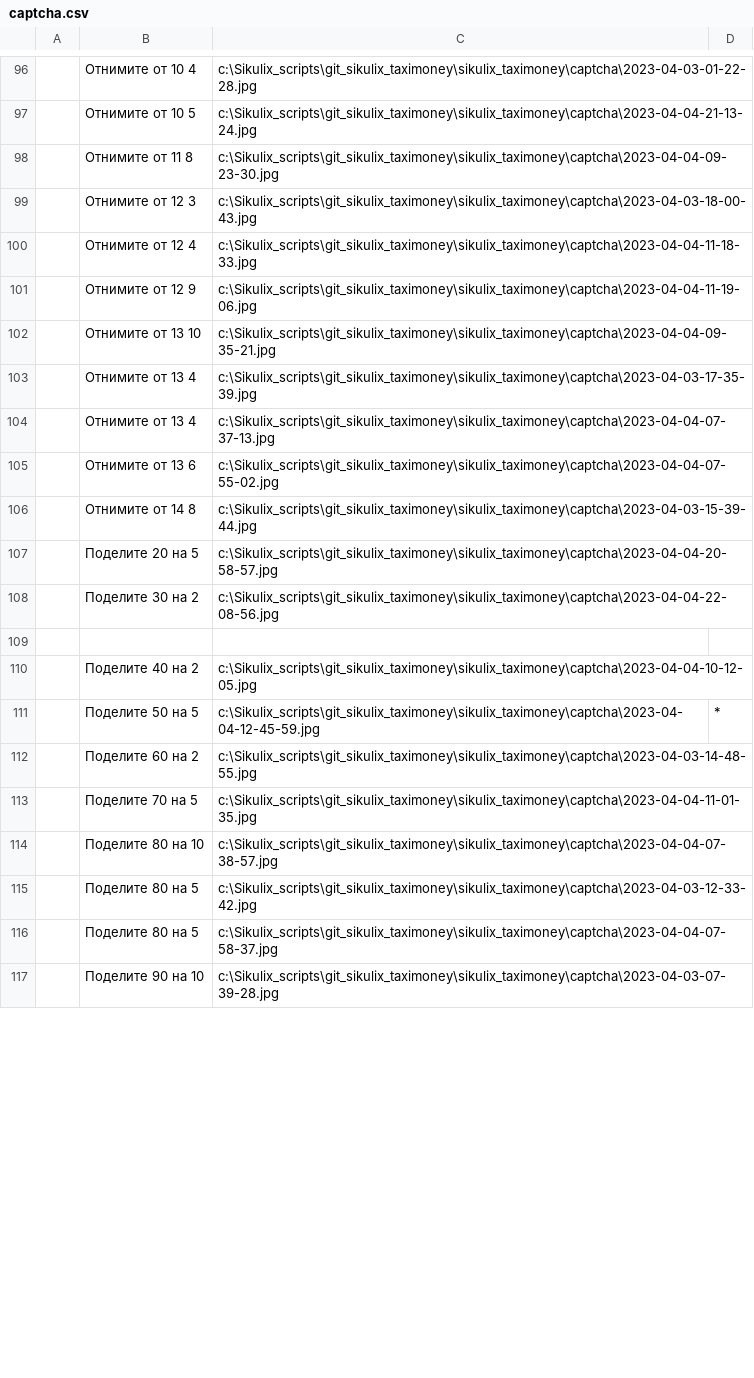
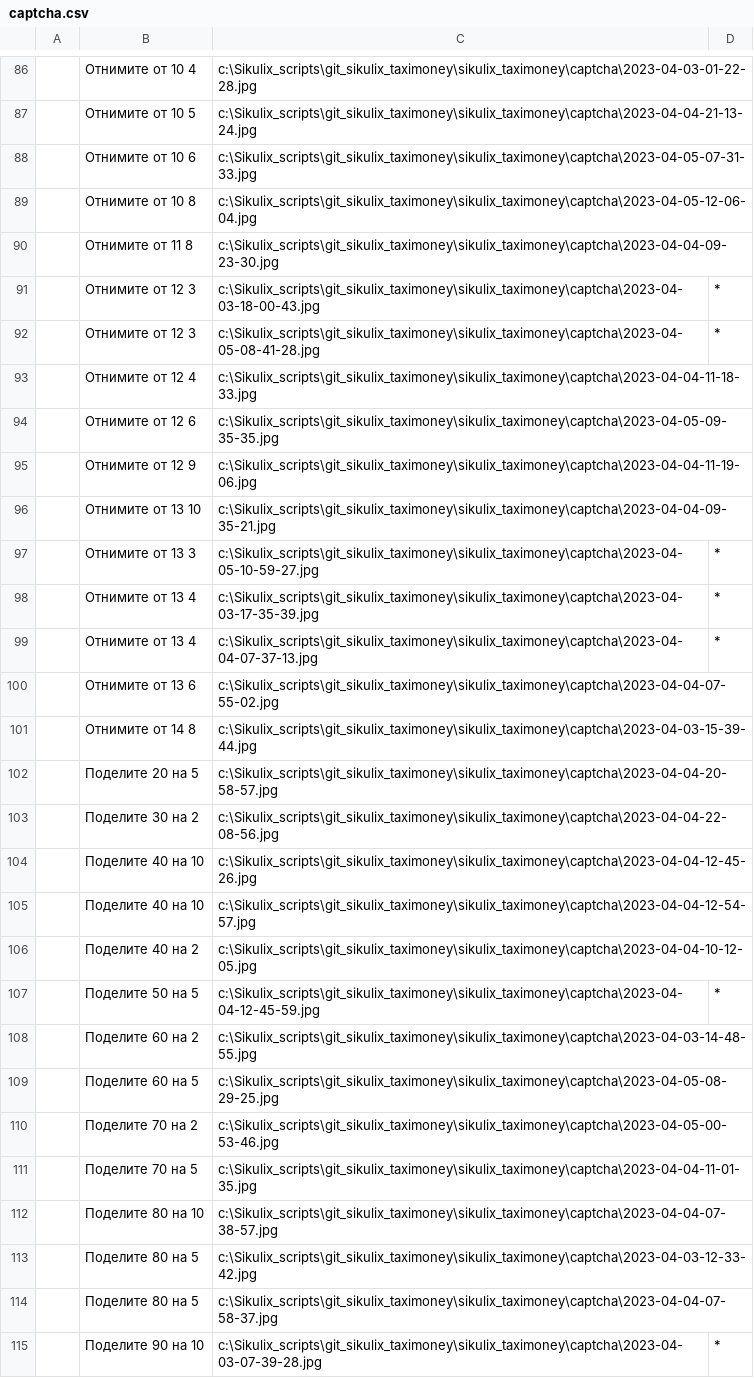
Before and after one commit to artamir/sikulix_taxi_money_v2, a CSV file: captcha.csv, drawn as a sheet; only a part is shown, gaps mark what is left out; the diff covers the shown part only.

```diff
--- a/captcha.csv
+++ b/captcha.csv
@@ -97,9 +87,14 @@
 |Отнимите от 10 5| c:\Sikulix_scripts\git_sikulix_taximoney\sikulix_taximoney\captcha\2023-04-04-21-13-24.jpg
+|Отнимите от 10 6| c:\Sikulix_scripts\git_sikulix_taximoney\sikulix_taximoney\captcha\2023-04-05-07-31-33.jpg
+|Отнимите от 10 8| c:\Sikulix_scripts\git_sikulix_taximoney\sikulix_taximoney\captcha\2023-04-05-12-06-04.jpg
 |Отнимите от 11 8| c:\Sikulix_scripts\git_sikulix_taximoney\sikulix_taximoney\captcha\2023-04-04-09-23-30.jpg
-|Отнимите от 12 3| c:\Sikulix_scripts\git_sikulix_taximoney\sikulix_taximoney\captcha\2023-04-03-18-00-43.jpg
+|Отнимите от 12 3| c:\Sikulix_scripts\git_sikulix_taximoney\sikulix_taximoney\captcha\2023-04-03-18-00-43.jpg|*
+|Отнимите от 12 3| c:\Sikulix_scripts\git_sikulix_taximoney\sikulix_taximoney\captcha\2023-04-05-08-41-28.jpg|*
 |Отнимите от 12 4| c:\Sikulix_scripts\git_sikulix_taximoney\sikulix_taximoney\captcha\2023-04-04-11-18-33.jpg
+|Отнимите от 12 6| c:\Sikulix_scripts\git_sikulix_taximoney\sikulix_taximoney\captcha\2023-04-05-09-35-35.jpg
 |Отнимите от 12 9| c:\Sikulix_scripts\git_sikulix_taximoney\sikulix_taximoney\captcha\2023-04-04-11-19-06.jpg
 |Отнимите от 13 10| c:\Sikulix_scripts\git_sikulix_taximoney\sikulix_taximoney\captcha\2023-04-04-09-35-21.jpg
-|Отнимите от 13 4| c:\Sikulix_scripts\git_sikulix_taximoney\sikulix_taximoney\captcha\2023-04-03-17-35-39.jpg
-|Отнимите от 13 4| c:\Sikulix_scripts\git_sikulix_taximoney\sikulix_taximoney\captcha\2023-04-04-07-37-13.jpg
+|Отнимите от 13 3| c:\Sikulix_scripts\git_sikulix_taximoney\sikulix_taximoney\captcha\2023-04-05-10-59-27.jpg|*
+|Отнимите от 13 4| c:\Sikulix_scripts\git_sikulix_taximoney\sikulix_taximoney\captcha\2023-04-03-17-35-39.jpg|*
+|Отнимите от 13 4| c:\Sikulix_scripts\git_sikulix_taximoney\sikulix_taximoney\captcha\2023-04-04-07-37-13.jpg|*
 |Отнимите от 13 6| c:\Sikulix_scripts\git_sikulix_taximoney\sikulix_taximoney\captcha\2023-04-04-07-55-02.jpg
@@ -108,3 +103,4 @@
 |Поделите 30 на 2| c:\Sikulix_scripts\git_sikulix_taximoney\sikulix_taximoney\captcha\2023-04-04-22-08-56.jpg
-
+|Поделите 40 на 10| c:\Sikulix_scripts\git_sikulix_taximoney\sikulix_taximoney\captcha\2023-04-04-12-45-26.jpg
+|Поделите 40 на 10| c:\Sikulix_scripts\git_sikulix_taximoney\sikulix_taximoney\captcha\2023-04-04-12-54-57.jpg
 |Поделите 40 на 2| c:\Sikulix_scripts\git_sikulix_taximoney\sikulix_taximoney\captcha\2023-04-04-10-12-05.jpg
@@ -112,2 +108,4 @@
 |Поделите 60 на 2| c:\Sikulix_scripts\git_sikulix_taximoney\sikulix_taximoney\captcha\2023-04-03-14-48-55.jpg
+|Поделите 60 на 5| c:\Sikulix_scripts\git_sikulix_taximoney\sikulix_taximoney\captcha\2023-04-05-08-29-25.jpg
+|Поделите 70 на 2| c:\Sikulix_scripts\git_sikulix_taximoney\sikulix_taximoney\captcha\2023-04-05-00-53-46.jpg
 |Поделите 70 на 5| c:\Sikulix_scripts\git_sikulix_taximoney\sikulix_taximoney\captcha\2023-04-04-11-01-35.jpg
@@ -116,2 +114,2 @@
 |Поделите 80 на 5| c:\Sikulix_scripts\git_sikulix_taximoney\sikulix_taximoney\captcha\2023-04-04-07-58-37.jpg
-|Поделите 90 на 10| c:\Sikulix_scripts\git_sikulix_taximoney\sikulix_taximoney\captcha\2023-04-03-07-39-28.jpg
+|Поделите 90 на 10| c:\Sikulix_scripts\git_sikulix_taximoney\sikulix_taximoney\captcha\2023-04-03-07-39-28.jpg|*
```
Also changed, not shown: 53 added rows, 11 removed rows, 22 moved rows and 18 edited cells elsewhere in this file, 20 other files.
